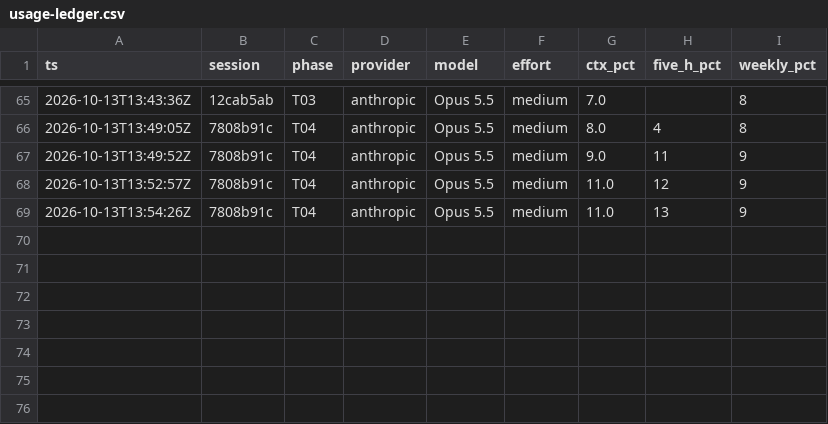
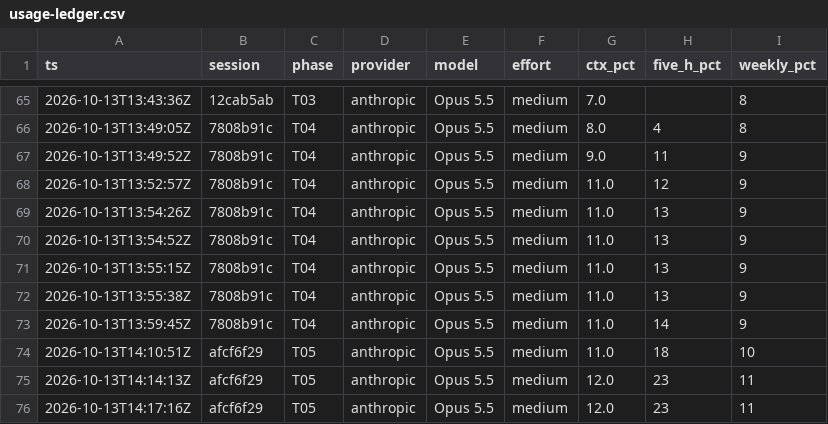
Before and after one commit to MaysG-creator/iphs400-mp2-cms, a CSV file: notes/usage-ledger.csv, drawn as a sheet; only a part is shown, gaps mark what is left out; the diff names each change by its address in the sheet, - before the commit and + after, or states it on an @@ line.

Commit message:
save usage ledger and transcripts

```diff
--- a/notes/usage-ledger.csv
+++ b/notes/usage-ledger.csv
+row 70: 2026-10-13T13:54:52Z | 7808b91c | T04 | anthropic | Opus 5.5 | medium | 11.0 | 13 | 9
+row 71: 2026-10-13T13:55:15Z | 7808b91c | T04 | anthropic | Opus 5.5 | medium | 11.0 | 13 | 9
+row 72: 2026-10-13T13:55:38Z | 7808b91c | T04 | anthropic | Opus 5.5 | medium | 11.0 | 13 | 9
+row 73: 2026-10-13T13:59:45Z | 7808b91c | T04 | anthropic | Opus 5.5 | medium | 11.0 | 14 | 9
+row 74: 2026-10-13T14:10:51Z | afcf6f29 | T05 | anthropic | Opus 5.5 | medium | 11.0 | 18 | 10
+row 75: 2026-10-13T14:14:13Z | afcf6f29 | T05 | anthropic | Opus 5.5 | medium | 12.0 | 23 | 11
+row 76: 2026-10-13T14:17:16Z | afcf6f29 | T05 | anthropic | Opus 5.5 | medium | 12.0 | 23 | 11
```
Also changed, not shown: 1 other file.
